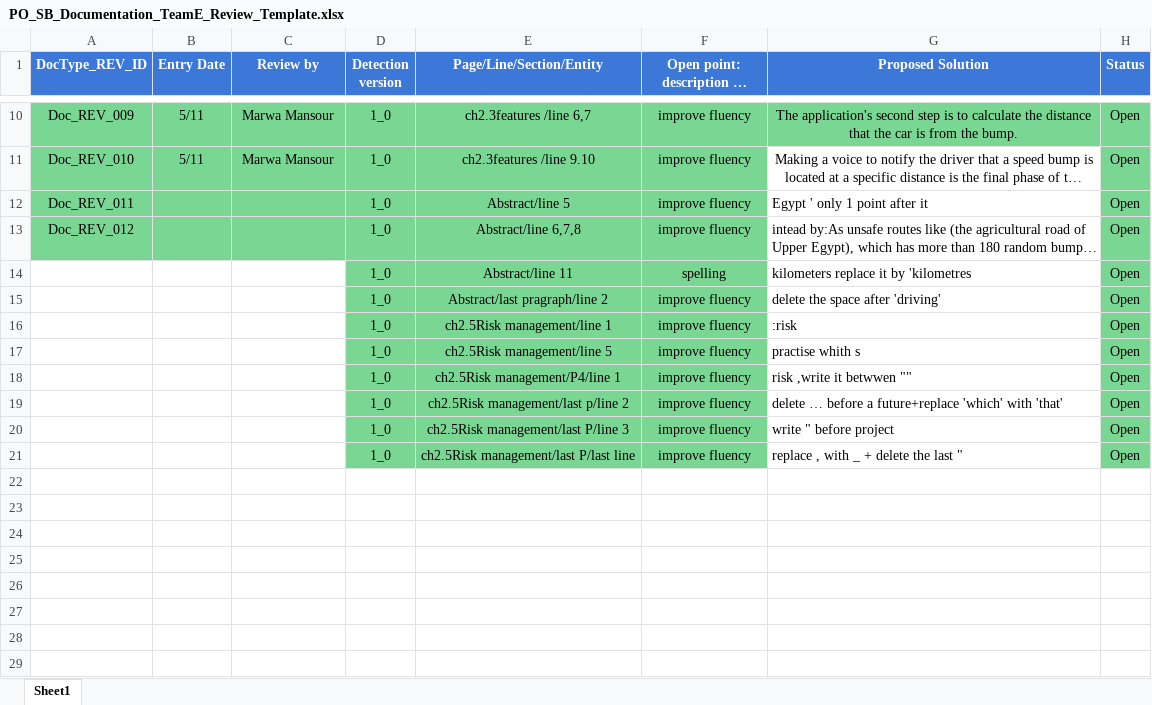
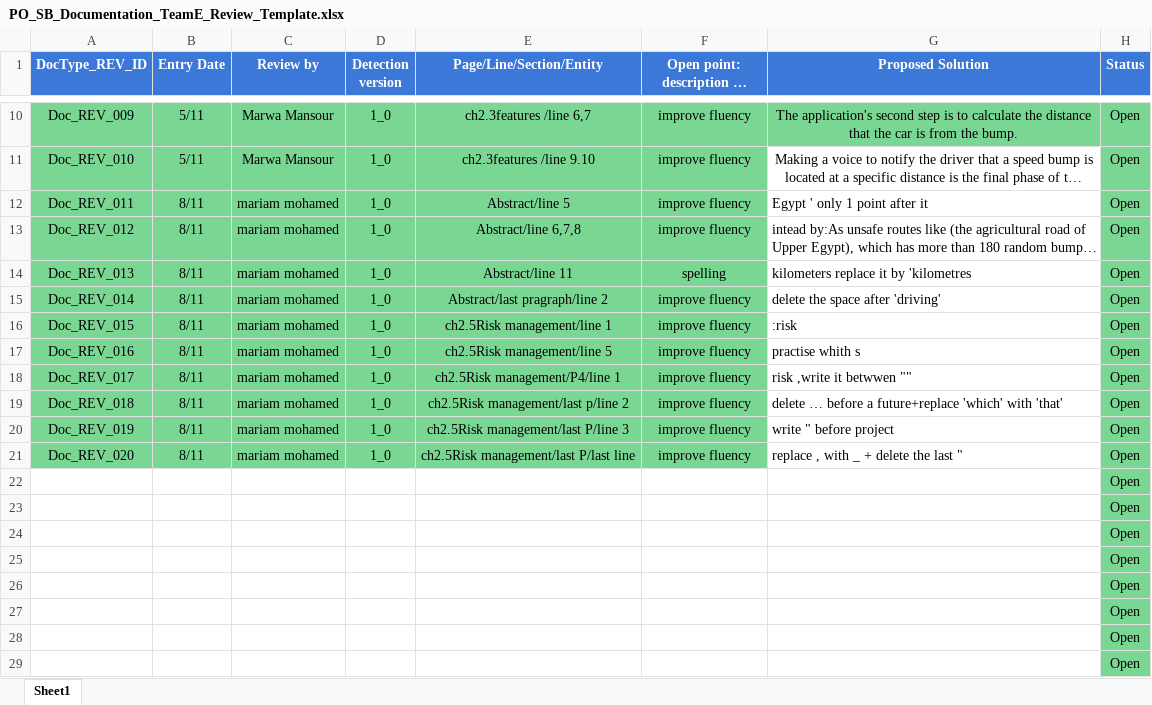
Before and after one commit to Speed-Bump/Graduation-Project-documentation, an Excel workbook: Review/PO_SB_Documentation_TeamE_Review_Template.xlsx, sheet Sheet1, drawn as a sheet; only a part is shown, gaps mark what is left out; long unchanged cells end in …; values as stored, in another font and other column widths than the file's, no borders; conditional formats not drawn; the diff names each change by its address in the sheet, - before the commit and + after, or states it on an @@ line.

Commit message:
Review/DOC_Review_TeamE_mm_1_0

```diff
--- a/Review/PO_SB_Documentation_TeamE_Review_Template.xlsx (sheet Sheet1)
+++ b/Review/PO_SB_Documentation_TeamE_Review_Template.xlsx (sheet Sheet1)
-B12:B21 (Entry Date): (empty)
+B12:B21 (Entry Date): 8/11
-C12:C21 (Review by): (empty)
+C12:C21 (Review by): mariam mohamed
-A14 (DocType_REV_ID): (empty)
+A14 (DocType_REV_ID): Doc_REV_013
-A14:C21 fill: none
+A14:C21 fill: #7AD693
-A15 (DocType_REV_ID): (empty)
+A15 (DocType_REV_ID): Doc_REV_014
-A16 (DocType_REV_ID): (empty)
+A16 (DocType_REV_ID): Doc_REV_015
-A17 (DocType_REV_ID): (empty)
+A17 (DocType_REV_ID): Doc_REV_016
-A18 (DocType_REV_ID): (empty)
+A18 (DocType_REV_ID): Doc_REV_017
-A19 (DocType_REV_ID): (empty)
+A19 (DocType_REV_ID): Doc_REV_018
-A20 (DocType_REV_ID): (empty)
+A20 (DocType_REV_ID): Doc_REV_019
-A21 (DocType_REV_ID): (empty)
+A21 (DocType_REV_ID): Doc_REV_020
+row 22:  |  |  |  |  |  |  | Open
+row 23:  |  |  |  |  |  |  | Open
+row 24:  |  |  |  |  |  |  | Open
+row 25:  |  |  |  |  |  |  | Open
+row 26:  |  |  |  |  |  |  | Open
+row 27:  |  |  |  |  |  |  | Open
+row 28:  |  |  |  |  |  |  | Open
+row 29:  |  |  |  |  |  |  | Open
```
